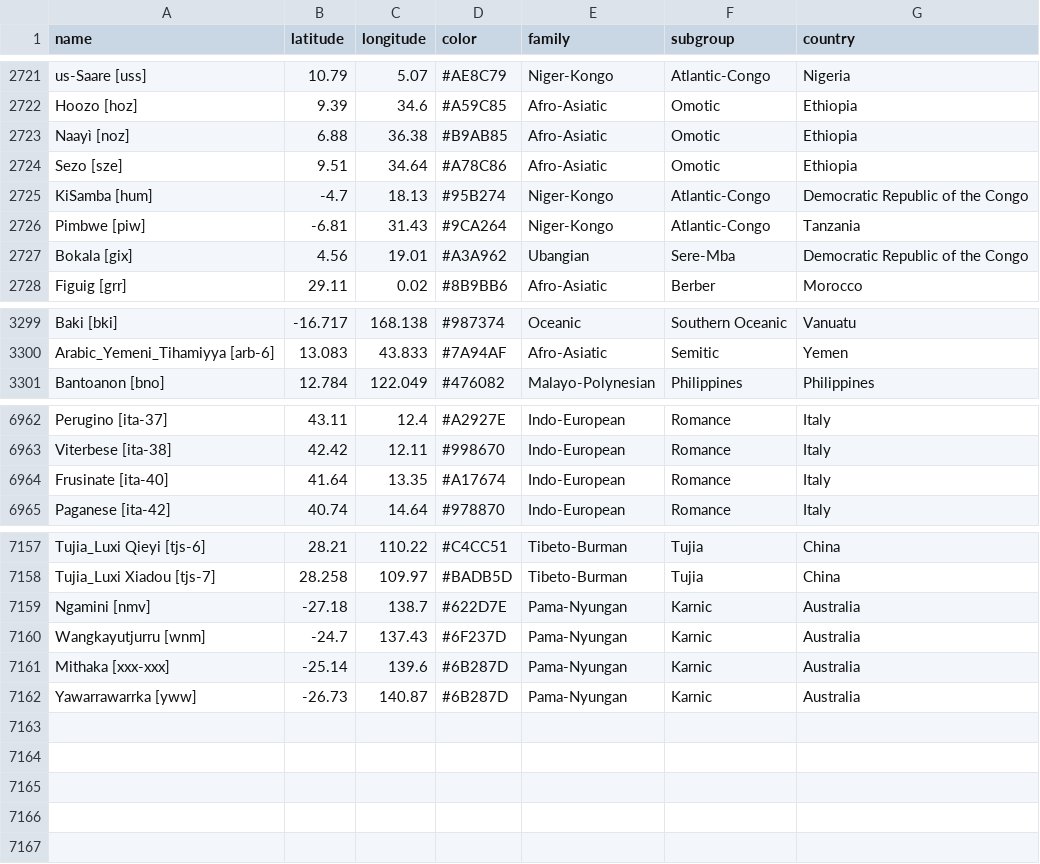
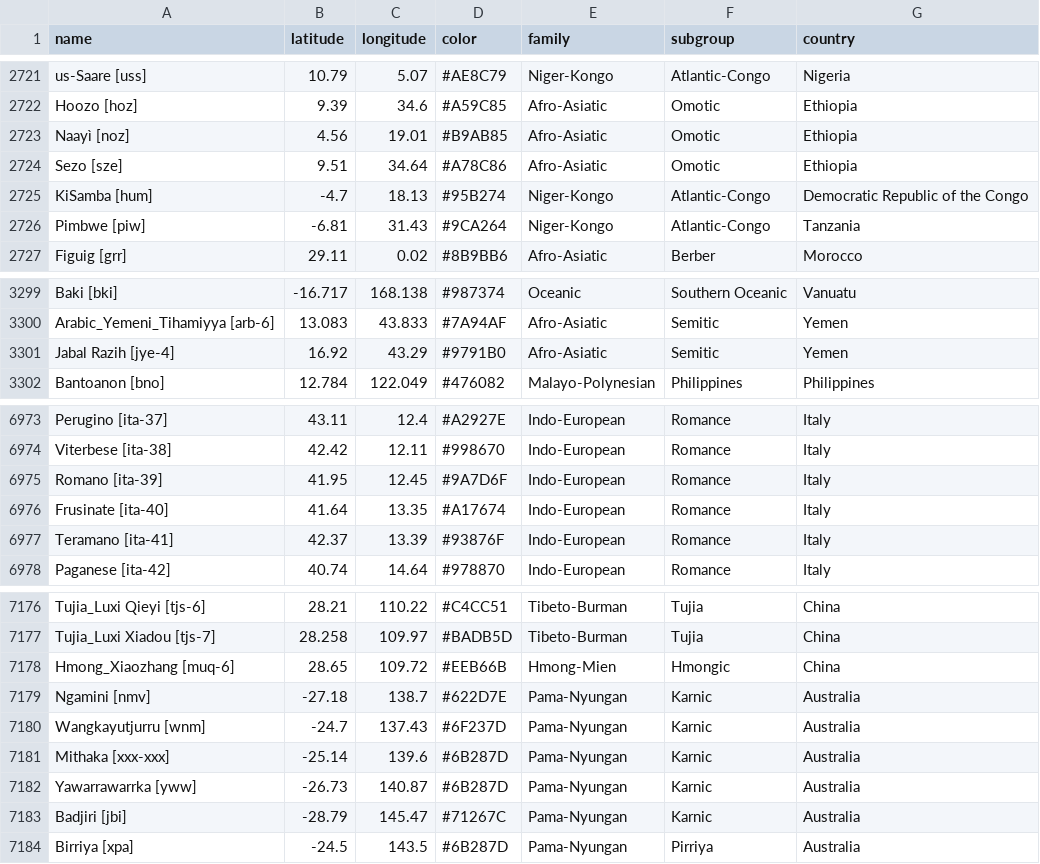
Before and after one commit to skalyan91/d3-language-maps, a CSV file: docs/data/phon-points-2021-noPC.csv, drawn as a sheet; only a part is shown, gaps mark what is left out; the diff covers the shown part only.

Commit message:
Fixed coordinates

```diff
--- a/docs/data/phon-points-2021-noPC.csv
+++ b/docs/data/phon-points-2021-noPC.csv
@@ -2722,3 +2722,3 @@ us-Saare [uss],10.79,5.07,#AE8C79,Niger-Kongo ,Atlantic-Congo,Nigeria
 Hoozo [hoz],9.39,34.6,#A59C85,Afro-Asiatic ,Omotic,Ethiopia
-Naayì [noz],6.88,36.38,#B9AB85,Afro-Asiatic ,Omotic,Ethiopia
+Naayì [noz],4.56,19.01,#B9AB85,Afro-Asiatic ,Omotic,Ethiopia
 Sezo [sze],9.51,34.64,#A78C86,Afro-Asiatic ,Omotic,Ethiopia
@@ -2726,3 +2726,2 @@ KiSamba [hum],-4.7,18.13,#95B274,Niger-Kongo ,Atlantic-Congo,Democratic Republic
 Pimbwe [piw],-6.81,31.43,#9CA264,Niger-Kongo ,Atlantic-Congo,Tanzania
-Bokala [gix],4.56,19.01,#A3A962,Ubangian ,Sere-Mba,Democratic Republic of the Congo
 Figuig [grr],29.11,0.02,#8B9BB6,Afro-Asiatic ,Berber,Morocco
@@ -3300,2 +3300,3 @@ Baki [bki],-16.717,168.138,#987374,Oceanic,Southern Oceanic,Vanuatu
 Arabic_Yemeni_Tihamiyya [arb-6],13.083,43.833,#7A94AF,Afro-Asiatic ,Semitic,Yemen
+Jabal Razih [jye-4],16.92,43.29,#9791B0,Afro-Asiatic ,Semitic,Yemen
 Bantoanon [bno],12.784,122.049,#476082,Malayo-Polynesian,Philippines,Philippines
@@ -6963,3 +6974,5 @@ Perugino [ita-37],43.11,12.4,#A2927E,Indo-European ,Romance,Italy
 Viterbese [ita-38],42.42,12.11,#998670,Indo-European ,Romance,Italy
+Romano [ita-39],41.95,12.45,#9A7D6F,Indo-European ,Romance,Italy
 Frusinate [ita-40],41.64,13.35,#A17674,Indo-European ,Romance,Italy
+Teramano [ita-41],42.37,13.39,#93876F,Indo-European ,Romance,Italy
 Paganese [ita-42],40.74,14.64,#978870,Indo-European ,Romance,Italy
@@ -7158,2 +7177,3 @@ Tujia_Luxi Qieyi [tjs-6],28.21,110.22,#C4CC51,Tibeto-Burman ,Tujia,China
 Tujia_Luxi Xiadou [tjs-7],28.258,109.97,#BADB5D,Tibeto-Burman ,Tujia,China
+Hmong_Xiaozhang [muq-6],28.65,109.72,#EEB66B,Hmong-Mien ,Hmongic,China
 Ngamini [nmv],-27.18,138.7,#622D7E,Pama-Nyungan ,Karnic,Australia
@@ -7162 +7182,3 @@ Mithaka [xxx-xxx],-25.14,139.6,#6B287D,Pama-Nyungan ,Karnic,Australia
 Yawarrawarrka [yww],-26.73,140.87,#6B287D,Pama-Nyungan ,Karnic,Australia
+Badjiri [jbi],-28.79,145.47,#71267C,Pama-Nyungan ,Karnic,Australia
+Birriya [xpa],-24.5,143.5,#6B287D,Pama-Nyungan ,Pirriya,Australia
```
Also changed, not shown: 17 added rows and 15 edited cells elsewhere in this file.
